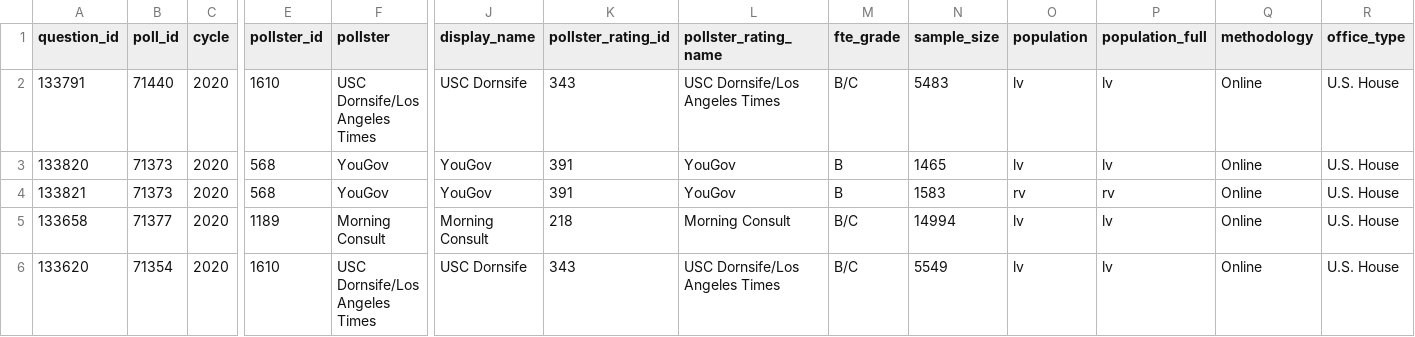
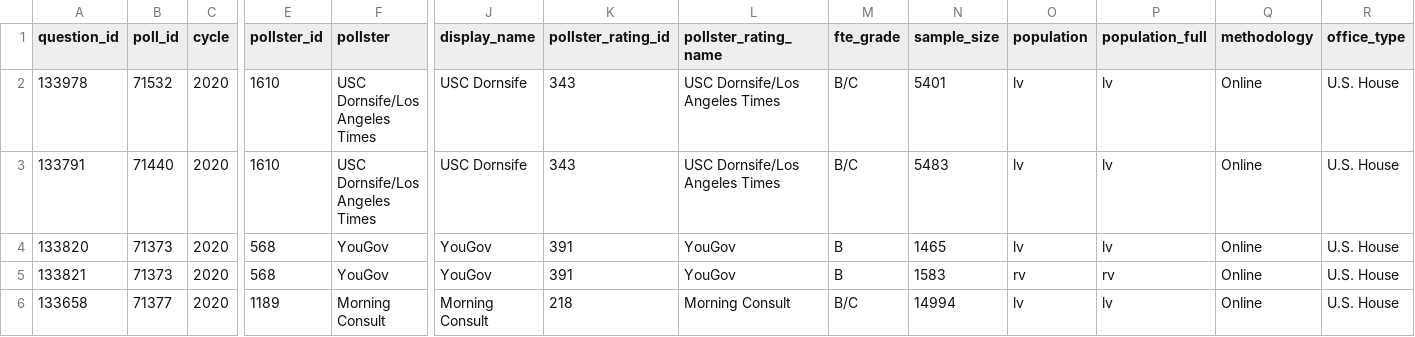
Before and after one commit to simonw/fivethirtyeight-polls, a CSV file: generic_ballot_polls.csv, drawn as a sheet; only a part is shown, gaps mark what is left out; the shorter side is filled out with more unchanged rows; rows hold the shown columns only; the diff names each change by its address in the sheet, - before the commit and + after, or states it on an @@ line.

```diff
--- a/generic_ballot_polls.csv
+++ b/generic_ballot_polls.csv
+row 2: 133978 | 71532 | 2020 | 1610 | USC Dornsife/Los Angeles Times | USC Dornsife | 343 | USC Dornsife/Los Angeles Times | B/C | 5401 | lv | lv | Online | U.S. House
```
Also changed, not shown: house_polls.csv, 3 other files.
